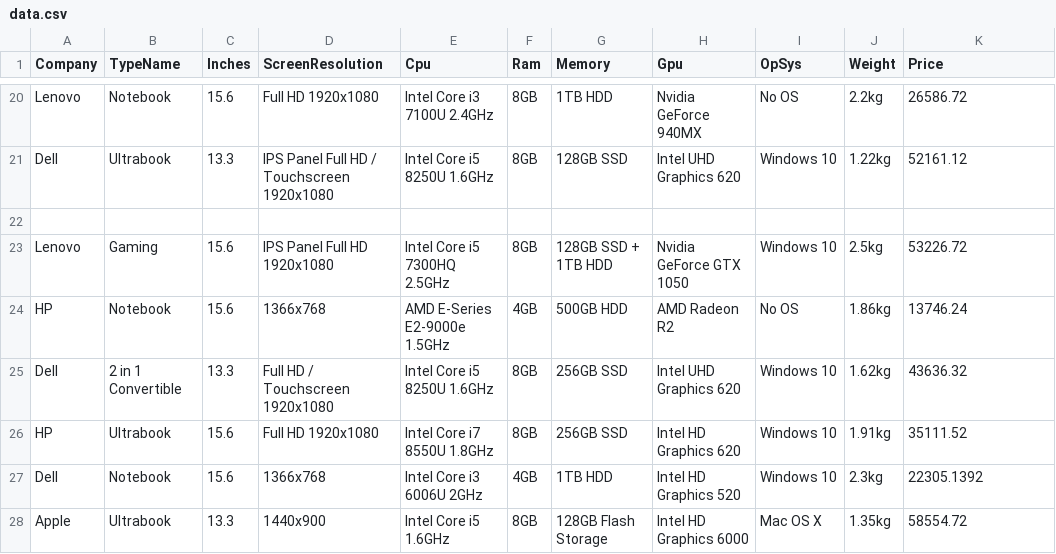
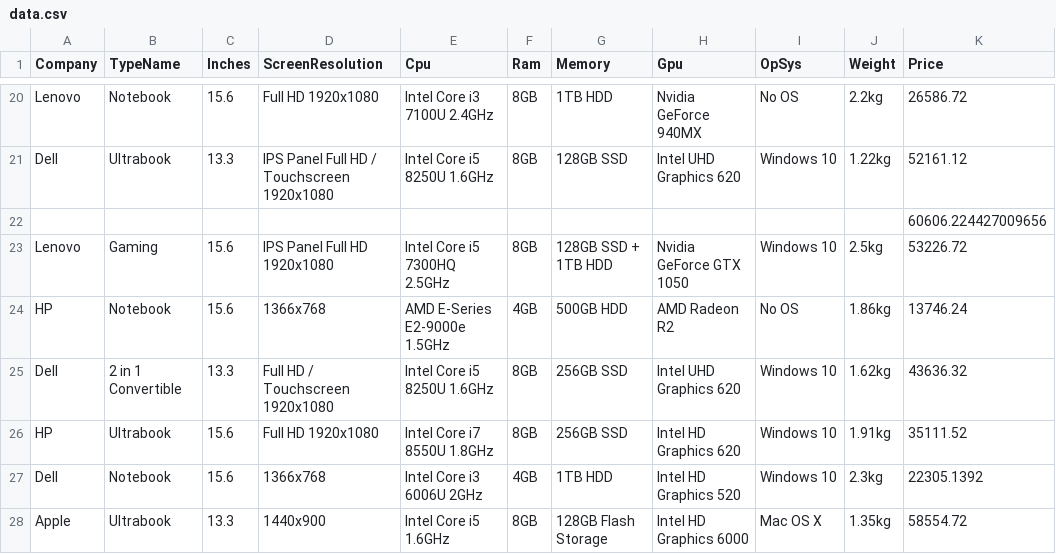
Before and after one commit to Hassa678/laptop-_project, a CSV file: artifact/data.csv, drawn as a sheet; only a part is shown, gaps mark what is left out.

```diff
--- a/artifact/data.csv
+++ b/artifact/data.csv
@@ -21,3 +21,3 @@ Lenovo,Notebook,15.6,Full HD 1920x1080,Intel Core i3 7100U 2.4GHz,8GB,1TB HDD,Nv
 Dell,Ultrabook,13.3,IPS Panel Full HD / Touchscreen 1920x1080,Intel Core i5 8250U 1.6GHz,8GB,128GB SSD,Intel UHD Graphics 620,Windows 10,1.22kg,52161.12
-,,,,,,,,,,
+,,,,,,,,,,60606.224427009656
 Lenovo,Gaming,15.6,IPS Panel Full HD 1920x1080,Intel Core i5 7300HQ 2.5GHz,8GB,128GB SSD +  1TB HDD,Nvidia GeForce GTX 1050,Windows 10,2.5kg,53226.72
```
Also changed, not shown: artifact/train_data.csv, 13 other files.
